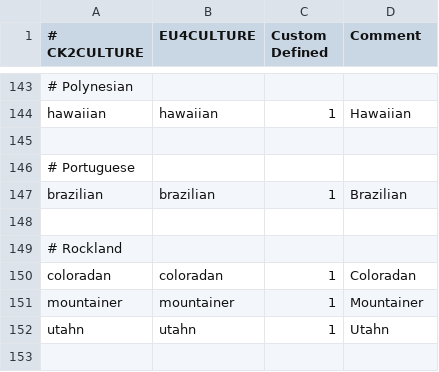
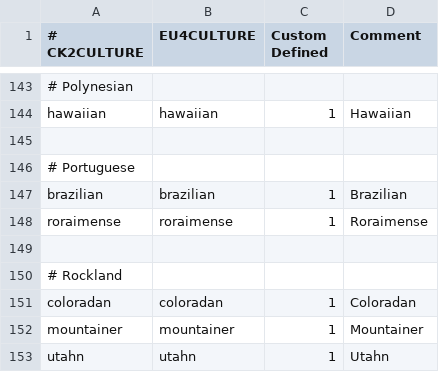
Before and after one commit to Dryhad/long-after-the-end, a CSV file: After the End - EU4 Converter/eu4_converter/culture_table.csv, drawn as a sheet; only a part is shown, gaps mark what is left out; the shorter side is filled out with more unchanged rows.

```diff
--- a/After the End - EU4 Converter/eu4_converter/culture_table.csv
+++ b/After the End - EU4 Converter/eu4_converter/culture_table.csv
@@ -147,2 +147,3 @@ hawaiian;hawaiian;1;Hawaiian
 brazilian;brazilian;1;Brazilian
+roraimense;roraimense;1;Roraimense
 
```
Also changed, not shown: After the End - EU4 Converter/eu4_converter/culture_gfx_table.csv, After the End - EU4 Converter/eu4_converter/province_table.csv, 7 other files.
